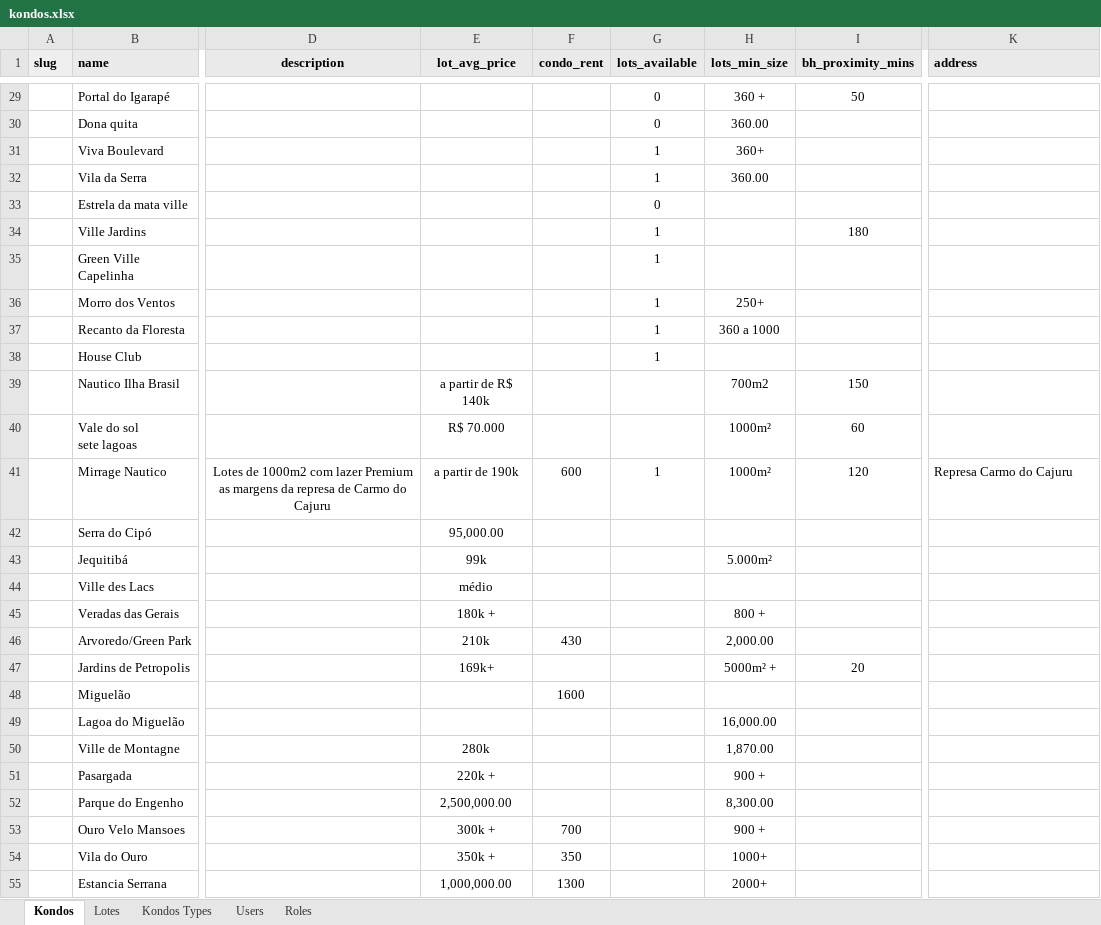
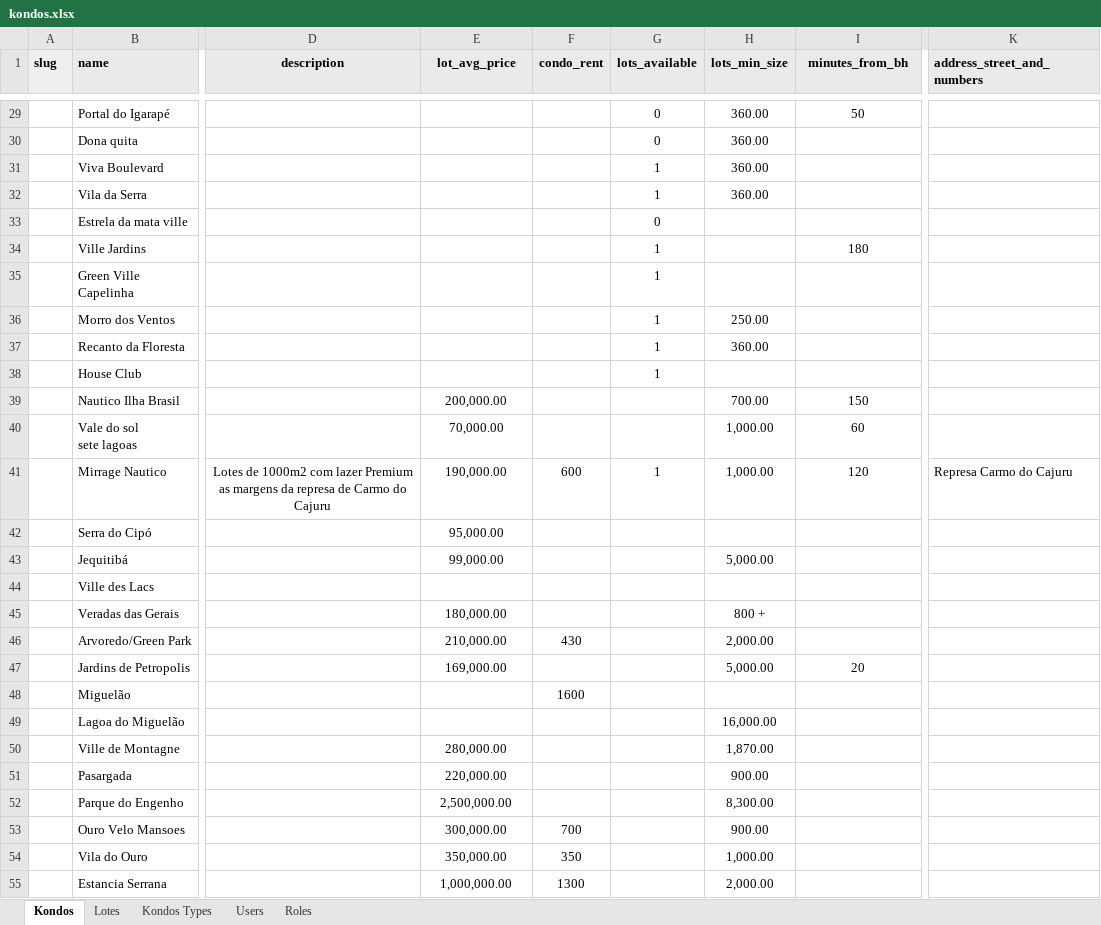
Before and after one commit to Kondomino/kondos-api, an Excel workbook: src/integrator/files/kondos.xlsx, sheet Kondos, drawn as a sheet; only a part is shown, gaps mark what is left out; values as stored, in another font and other column widths than the file's, no borders; charts and pictures and table styles not drawn; the diff covers the shown part only; the diff names each change by its address in the sheet, - before the commit and + after, or states it on an @@ line.

```diff
--- a/src/integrator/files/kondos.xlsx (sheet Kondos)
+++ b/src/integrator/files/kondos.xlsx (sheet Kondos)
-I1: bh_proximity_mins
+I1: minutes_from_bh
-K1: address
+K1: address_street_and_numbers
-H29 (lots_min_size): 360 +
+H29 (lots_min_size): 360.00
-H31 (lots_min_size): 360+
+H31 (lots_min_size): 360.00
-H36 (lots_min_size): 250+
+H36 (lots_min_size): 250.00
-H37 (lots_min_size): 360 a 1000
+H37 (lots_min_size): 360.00
-E39 (lot_avg_price): a partir de R$ 140k
+E39 (lot_avg_price): 200,000.00
-H39 (lots_min_size): 700m2
+H39 (lots_min_size): 700.00
-E40 (lot_avg_price): R$ 70.000
+E40 (lot_avg_price): 70,000.00
-H40:H41 (lots_min_size): 1000m²
+H40:H41 (lots_min_size): 1,000.00
-E41 (lot_avg_price): a partir de 190k
+E41 (lot_avg_price): 190,000.00
-E43 (lot_avg_price): 99k
+E43 (lot_avg_price): 99,000.00
-H43 (lots_min_size): 5.000m²
+H43 (lots_min_size): 5,000.00
-E44 (lot_avg_price): médio
+E44 (lot_avg_price): (empty)
-E45 (lot_avg_price): 180k +
+E45 (lot_avg_price): 180,000.00
-E46 (lot_avg_price): 210k
+E46 (lot_avg_price): 210,000.00
-E47 (lot_avg_price): 169k+
+E47 (lot_avg_price): 169,000.00
-H47 (lots_min_size): 5000m² +
+H47 (lots_min_size): 5,000.00
-E50 (lot_avg_price): 280k
+E50 (lot_avg_price): 280,000.00
-E51 (lot_avg_price): 220k +
+E51 (lot_avg_price): 220,000.00
-H51 (lots_min_size): 900 +
+H51 (lots_min_size): 900.00
-E53 (lot_avg_price): 300k +
+E53 (lot_avg_price): 300,000.00
-H53 (lots_min_size): 900 +
+H53 (lots_min_size): 900.00
-E54 (lot_avg_price): 350k +
+E54 (lot_avg_price): 350,000.00
-H54 (lots_min_size): 1000+
+H54 (lots_min_size): 1,000.00
-H55 (lots_min_size): 2000+
+H55 (lots_min_size): 2,000.00
```
Also changed, not shown: 1 added row and 75 edited cells elsewhere in this sheet, 28 other files.
